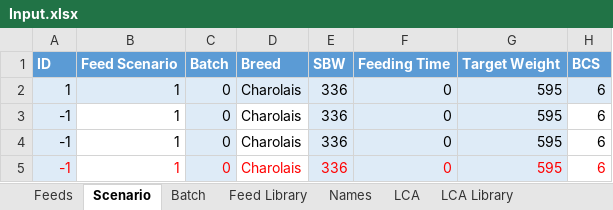
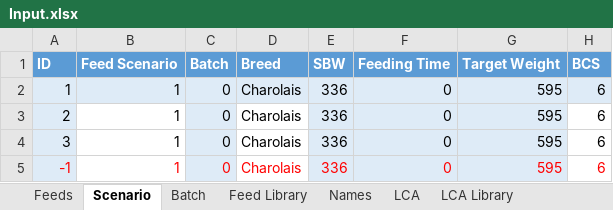
Before and after one commit to BlackNellore/GreenFeeding, an Excel workbook: Input.xlsx, sheet Scenario, drawn as a sheet; only a part is shown; values as stored, in another font and other column widths than the file's, no borders; charts and pictures and table styles not drawn; the diff names each change by its address in the sheet, - before the commit and + after, or states it on an @@ line.

Commit message:
push input

```diff
--- a/Input.xlsx (sheet Scenario)
+++ b/Input.xlsx (sheet Scenario)
-A3 (ID): -1
+A3 (ID): 2
-A4 (ID): -1
+A4 (ID): 3
```
